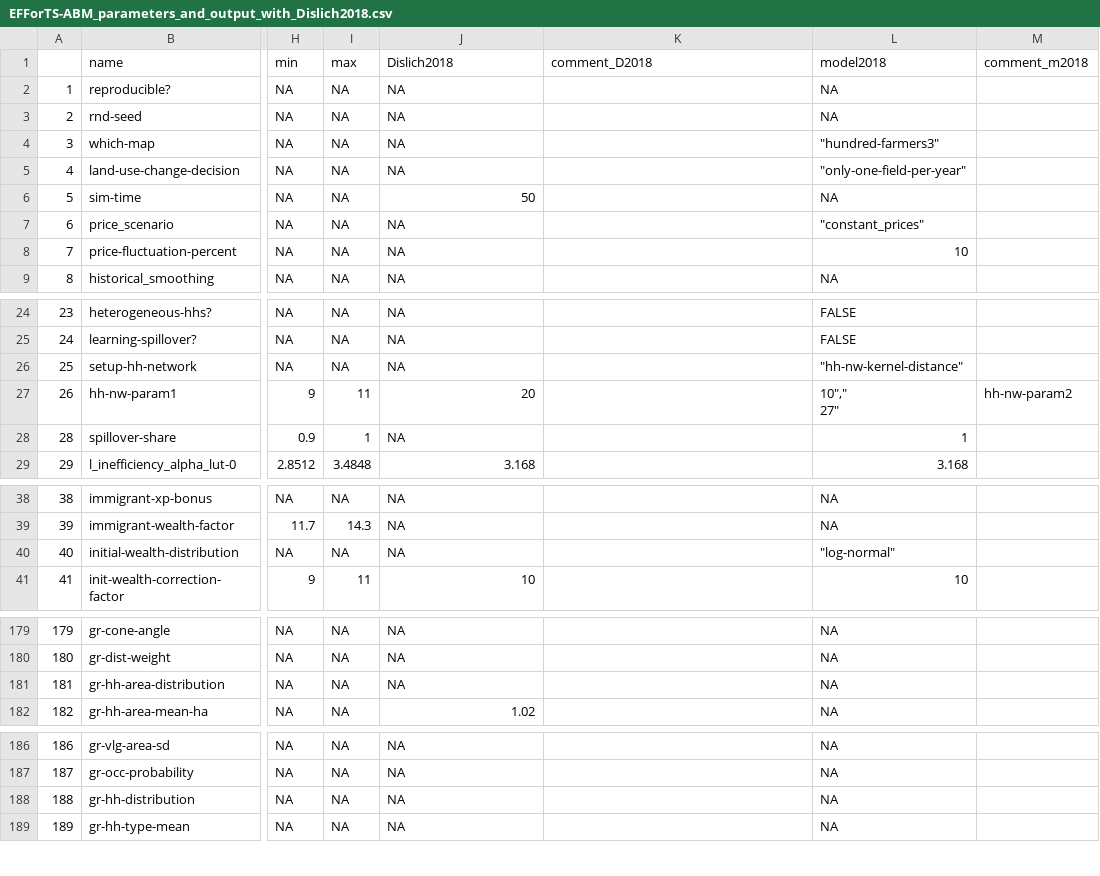
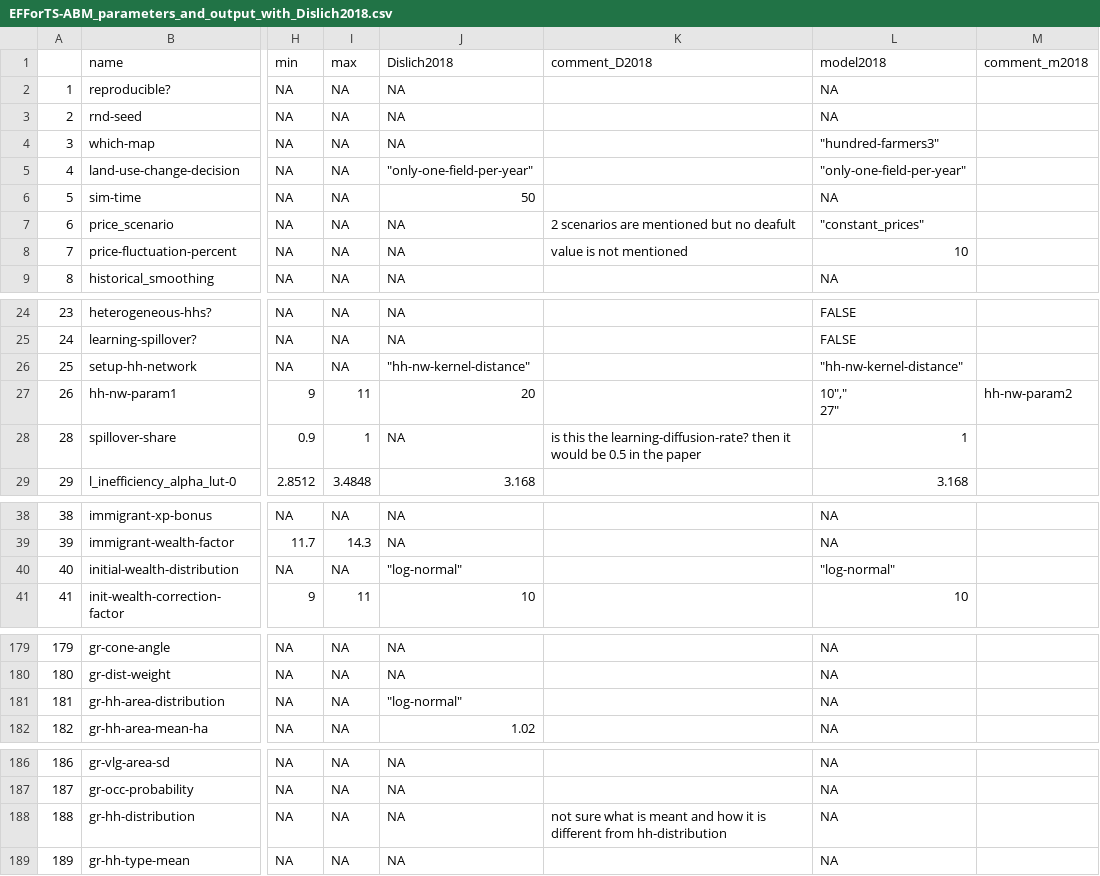
Before and after one commit to EFForTS-B10/Refforts, a CSV file: data_raw/EFForTS-ABM_parameters_and_output_with_Dislich2018.csv, drawn as a sheet; only a part is shown, gaps mark what is left out; the diff covers the shown part only; the diff names each change by its address in the sheet, - before the commit and + after, or states it on an @@ line.

Commit message:
added model2018 data and also more from the paper

```diff
--- a/data_raw/EFForTS-ABM_parameters_and_output_with_Dislich2018.csv
+++ b/data_raw/EFForTS-ABM_parameters_and_output_with_Dislich2018.csv
-J5 (Dislich2018): NA
+J5 (Dislich2018): "only-one-field-per-year"
-K7 (comment_D2018): (empty)
+K7 (comment_D2018): 2 scenarios are mentioned but no deafult
-K8 (comment_D2018): (empty)
+K8 (comment_D2018): value is not mentioned
-J26 (Dislich2018): NA
+J26 (Dislich2018): "hh-nw-kernel-distance"
-K28 (comment_D2018): (empty)
+K28 (comment_D2018): is this the learning-diffusion-rate? then it would be 0.5 in the paper
-J40 (Dislich2018): NA
+J40 (Dislich2018): "log-normal"
-J181 (Dislich2018): NA
+J181 (Dislich2018): "log-normal"
-K188 (comment_D2018): (empty)
+K188 (comment_D2018): not sure what is meant and how it is different from hh-distribution
```
Also changed, not shown: 1 edited cell elsewhere in this file.
